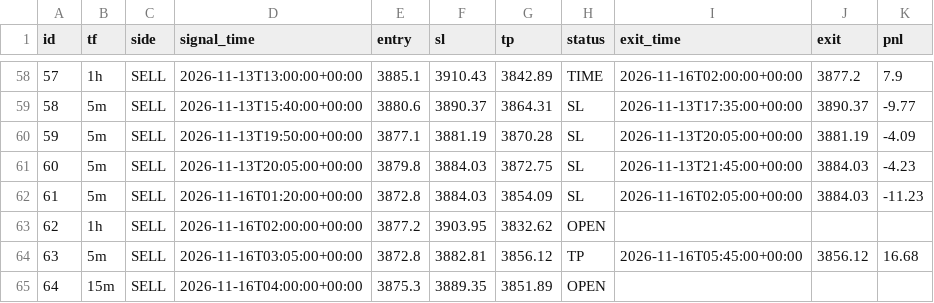
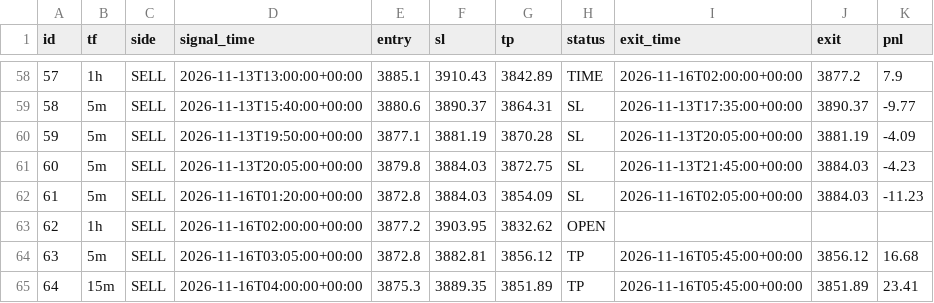
Before and after one commit to wasmehari-lang/-, a CSV file: trades.csv, drawn as a sheet; only a part is shown, gaps mark what is left out.

Commit message:
update trades

```diff
--- a/trades.csv
+++ b/trades.csv
@@ -64,2 +64,2 @@ id,tf,side,signal_time,entry,sl,tp,status,exit_time,exit,pnl
 63,5m,SELL,2026-11-16T03:05:00+00:00,3872.8,3882.81,3856.12,TP,2026-11-16T05:45:00+00:00,3856.12,16.68
-64,15m,SELL,2026-11-16T04:00:00+00:00,3875.3,3889.35,3851.89,OPEN,,,
+64,15m,SELL,2026-11-16T04:00:00+00:00,3875.3,3889.35,3851.89,TP,2026-11-16T05:45:00+00:00,3851.89,23.41
```
